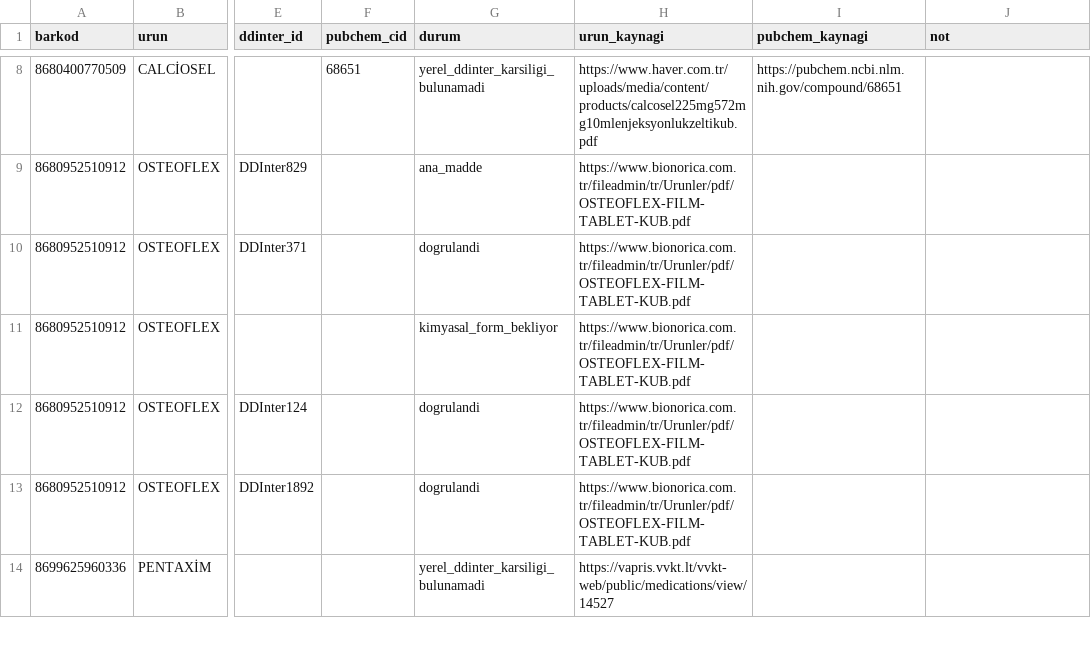
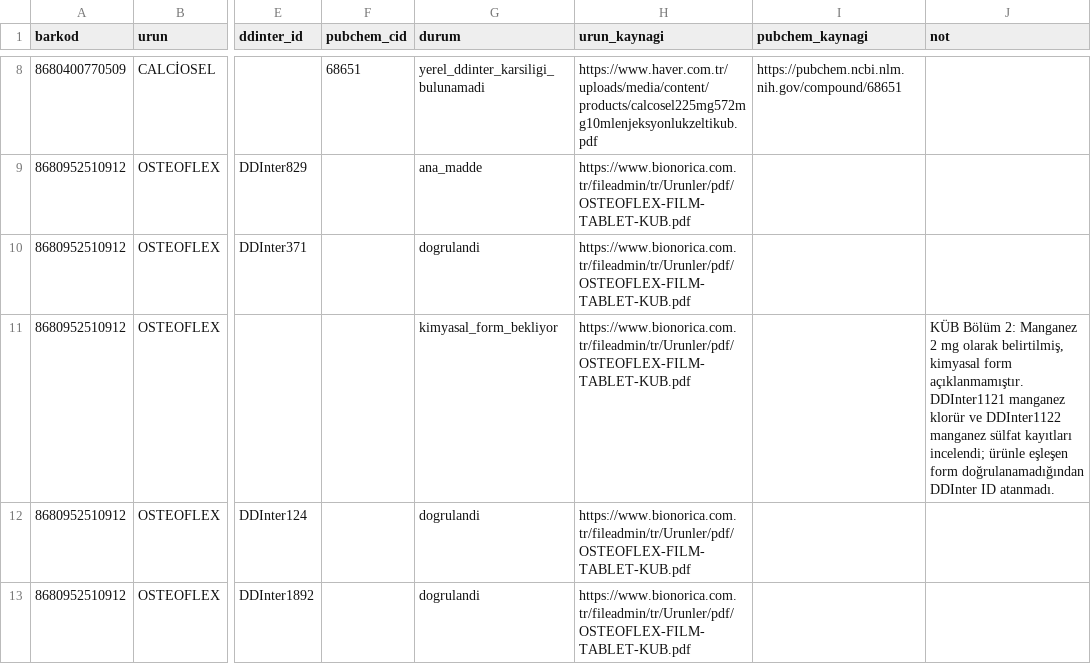
Before and after one commit to Msudeyanar/ddi-final, a CSV file: config/yol_d_urun_esleme.csv, drawn as a sheet; only a part is shown, gaps mark what is left out; the shorter side is filled out with more unchanged rows; the diff names each change by its address in the sheet, - before the commit and + after, or states it on an @@ line.

Commit message:
Update yol_d_urun_esleme.csv

```diff
--- a/config/yol_d_urun_esleme.csv
+++ b/config/yol_d_urun_esleme.csv
-J11 (not): (empty)
+J11 (not): KÜB Bölüm 2: Manganez 2 mg olarak belirtilmiş, kimyasal form açıklanmamıştır. DDInter1121 manganez klorür ve DDInter1122 manganez sülfat kayıtları incelendi; ürünle eşleşen form doğrulanamadığından DDInter ID atanmadı.
```
